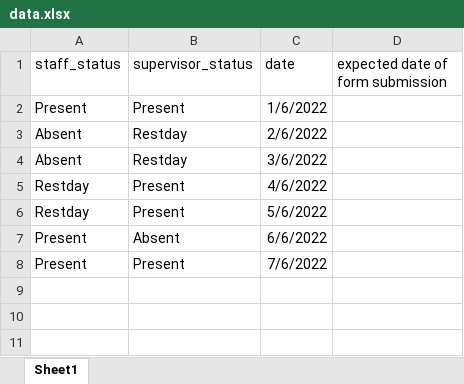
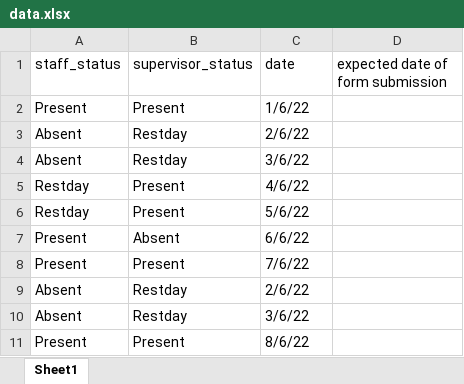
Before and after one commit to mrkvn/excel-problem-solving-with-python, an Excel workbook: 0/data.xlsx, sheet Sheet1, drawn as a sheet; values as stored, in another font and other column widths than the file's, no borders; the diff names each change by its address in the sheet, - before the commit and + after, or states it on an @@ line.

```diff
--- a/0/data.xlsx (sheet Sheet1)
+++ b/0/data.xlsx (sheet Sheet1)
-C2 (date): 1/6/2022
+C2 (date): 1/6/22
-C3 (date): 2/6/2022
+C3 (date): 2/6/22
-C4 (date): 3/6/2022
+C4 (date): 3/6/22
-C5 (date): 4/6/2022
+C5 (date): 4/6/22
-C6 (date): 5/6/2022
+C6 (date): 5/6/22
-C7 (date): 6/6/2022
+C7 (date): 6/6/22
-C8 (date): 7/6/2022
+C8 (date): 7/6/22
+row 9: Absent | Restday | 2/6/22
+row 10: Absent | Restday | 3/6/22
+row 11: Present | Present | 8/6/22
```
Also changed, not shown: 3 other files.
